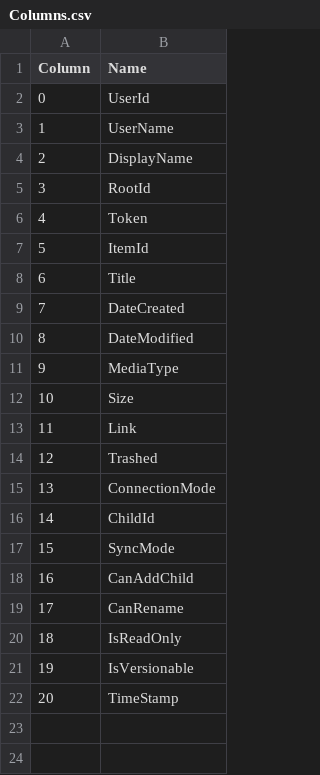
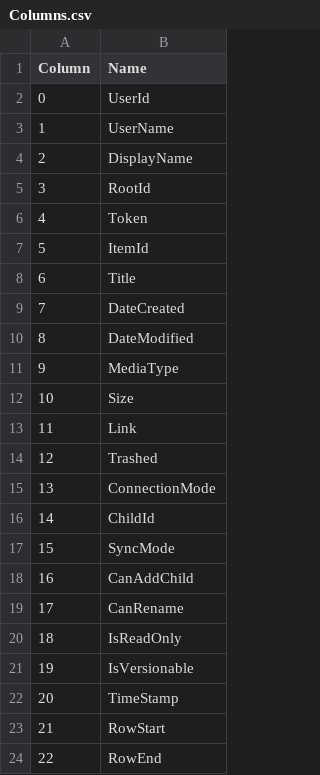
Before and after one commit to prrvchr/mDriveOOo, a CSV file: uno/lib/uno/ucb/hsqldb/Columns.csv, drawn as a sheet.

```diff
--- a/uno/lib/uno/ucb/hsqldb/Columns.csv
+++ b/uno/lib/uno/ucb/hsqldb/Columns.csv
@@ -22 +22,3 @@ Column|Name
 20|TimeStamp
+21|RowStart
+22|RowEnd
```
Also changed, not shown: uno/lib/uno/ucb/hsqldb/TableColumn.csv, 16 other files.
